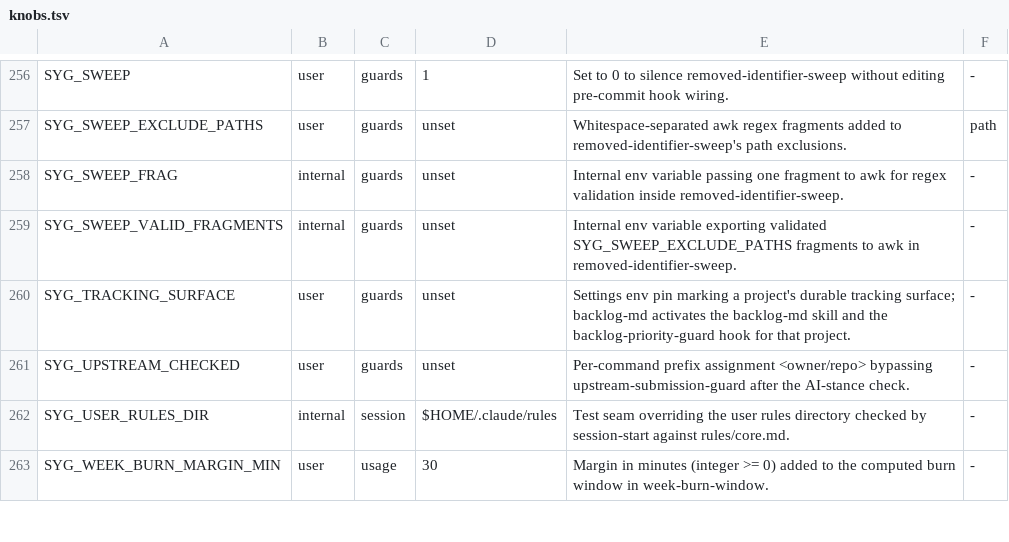
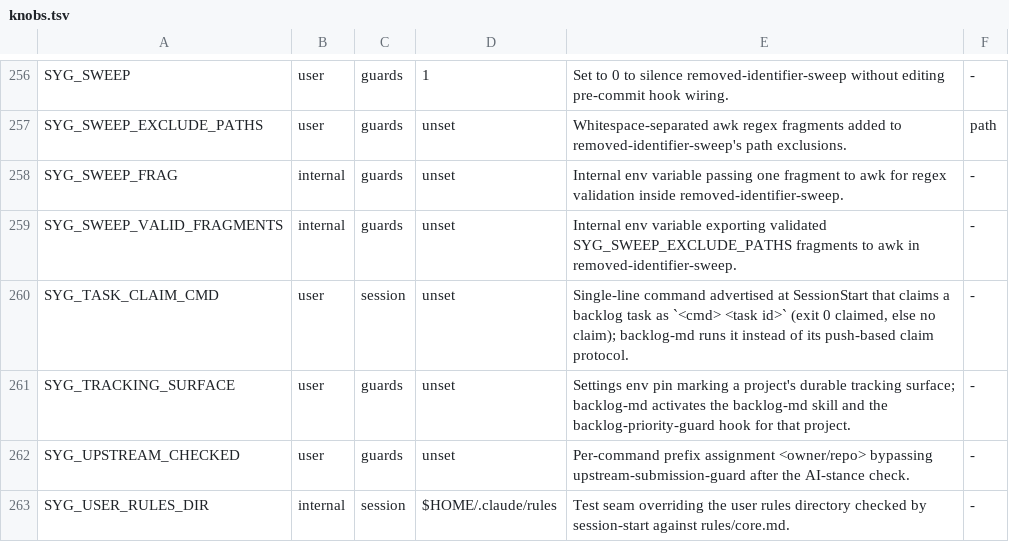
Before and after one commit to lbds137/seyag, a TSV file: plugins/seyag/config/knobs.tsv, drawn as a sheet; only a part is shown, gaps mark what is left out; the shorter side is filled out with more unchanged rows.

```diff
--- a/plugins/seyag/config/knobs.tsv
+++ b/plugins/seyag/config/knobs.tsv
@@ -259,2 +259,3 @@ SYG_SWEEP_FRAG	internal	guards	unset	Internal env variable passing one fragment
 SYG_SWEEP_VALID_FRAGMENTS	internal	guards	unset	Internal env variable exporting validated SYG_SWEEP_EXCLUDE_PATHS fragments to awk in removed-identifier-sweep.	-
+SYG_TASK_CLAIM_CMD	user	session	unset	Single-line command advertised at SessionStart that claims a backlog task as `<cmd> <task id>` (exit 0 claimed, else no claim); backlog-md runs it instead of its push-based claim protocol.	-
 SYG_TRACKING_SURFACE	user	guards	unset	Settings env pin marking a project's durable tracking surface; backlog-md activates the backlog-md skill and the backlog-priority-guard hook for that project.	-
```
Also changed, not shown: 8 other files.
